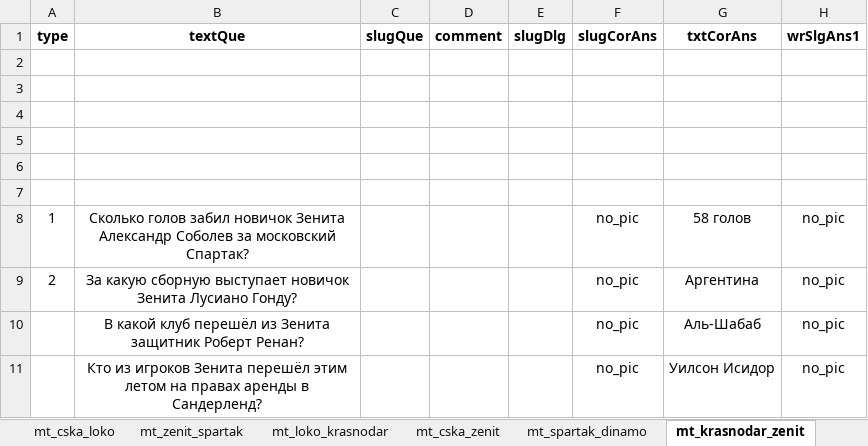
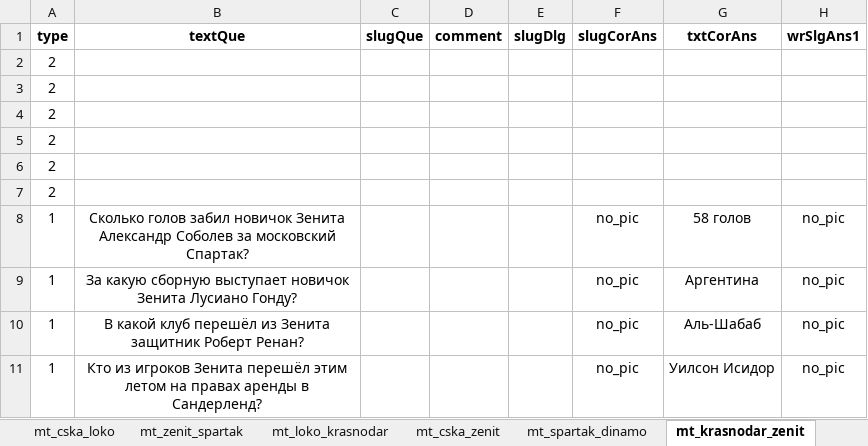
Before and after one commit to amaranth64/amaranth64.github.io, an Excel workbook: RPL_V2/xlsx/Матч Тура 24-25.xlsx, sheet mt_krasnodar_zenit, drawn as a sheet; only a part is shown; values as stored, in another font and other column widths than the file's, no borders; the diff names each change by its address in the sheet, - before the commit and + after, or states it on an @@ line.

```diff
--- a/RPL_V2/xlsx/Матч Тура 24-25.xlsx (sheet mt_krasnodar_zenit)
+++ b/RPL_V2/xlsx/Матч Тура 24-25.xlsx (sheet mt_krasnodar_zenit)
-A2:A7 (type): (empty)
+A2:A7 (type): 2
-A9 (type): 2
+A9 (type): 1
-A10:A11 (type): (empty)
+A10:A11 (type): 1
```
Also changed, not shown: sheet mt_spartak_dinamo, 8 other files.
